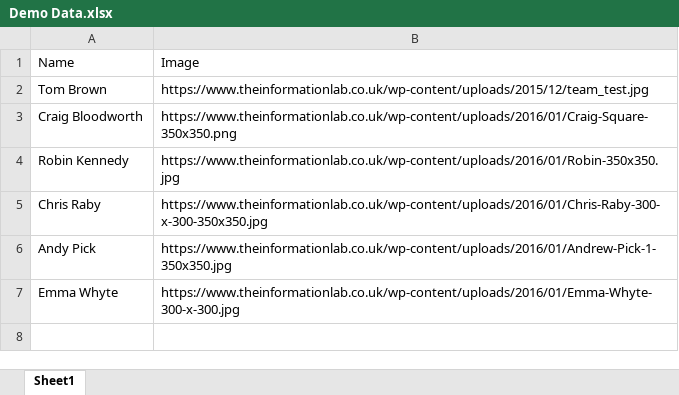
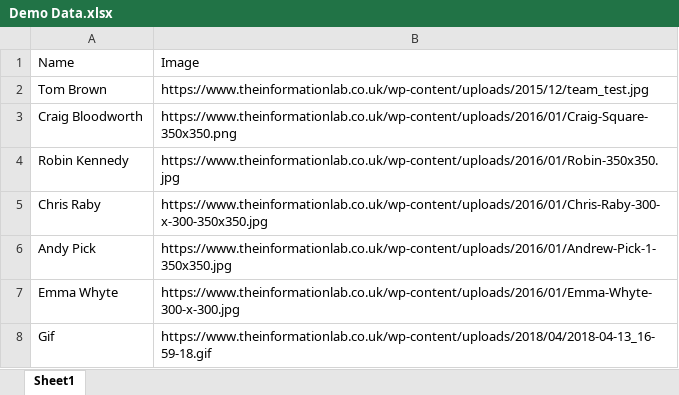
Before and after one commit to TheInformationLab/Tableau-Extension-ImageViewer, an Excel workbook: Demo Data.xlsx, sheet Sheet1, drawn as a sheet; values as stored, in another font and other column widths than the file's, no borders; the diff names each change by its address in the sheet, - before the commit and + after, or states it on an @@ line.

```diff
--- a/Demo Data.xlsx (sheet Sheet1)
+++ b/Demo Data.xlsx (sheet Sheet1)
+row 8: Gif | https://www.theinformationlab.co.uk/wp-content/uploads/2018/04/2018-04-13_16-59-18.gif
```
Also changed, not shown: 5 other files.
